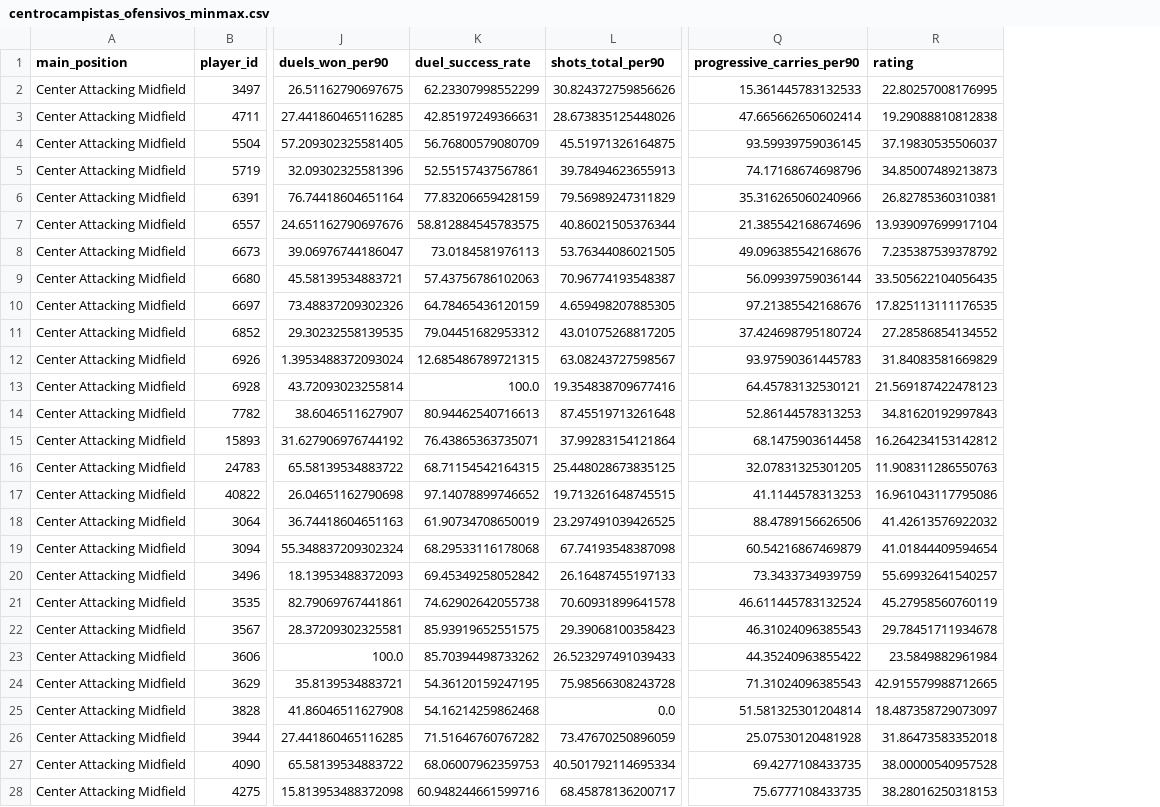
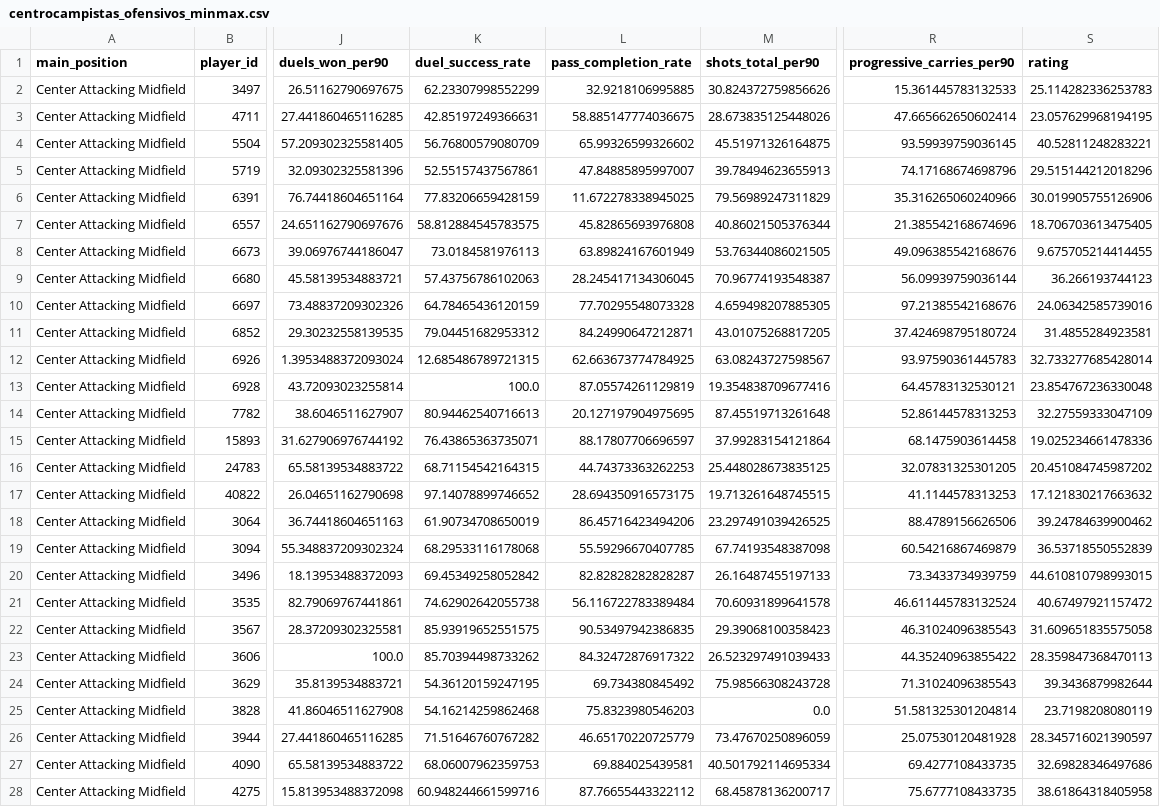
Before and after one commit to Germiprogramer/TFG-Agente-de-Scouting, a CSV file: datos/normalizaciones_posicion/minmax/centrocampistas_ofensivos_minmax.csv, drawn as a sheet; only a part is shown, gaps mark what is left out; addresses are those after the commit; the diff covers the shown part only; the diff names each change by its address in the sheet, - before the commit and + after, or states it on an @@ line.

```diff
--- a/datos/normalizaciones_posicion/minmax/centrocampistas_ofensivos_minmax.csv
+++ b/datos/normalizaciones_posicion/minmax/centrocampistas_ofensivos_minmax.csv
+column L (pass_completion_rate), rows 2-28: 32.9218106995885 | 58.885147774036675 | 65.99326599326602 | 47.84885895997007 | 11.672278338945025 | 45.82865693976808 | 63.89824167601949 | 28.245417134306045 | 77.70295548073328 | 84.24990647212871 | 62.663673774784925 | 87.05574261129819 | 20.127197904975695 | 88.17807706696597 | 44.74373363262253 | 28.694350916573175 | 86.45716423494206 | 55.59296670407785 | 82.82828282828287 | 56.116722783389484 | 90.53497942386835 | 84.32472876917322 | 69.734380845492 | 75.8323980546203 | 46.65170220725779 | 69.884025439581 | 87.76655443322112
-S2 (rating): 22.80257008176995
+S2 (rating): 25.114282336253783
-S3 (rating): 19.29088810812838
+S3 (rating): 23.057629968194195
-S4 (rating): 37.19830535506037
+S4 (rating): 40.52811248283221
-S5 (rating): 34.85007489213873
+S5 (rating): 29.515144212018296
-S6 (rating): 26.82785360310381
+S6 (rating): 30.019905755126906
-S7 (rating): 13.939097699917104
+S7 (rating): 18.706703613475405
-S8 (rating): 7.235387539378792
+S8 (rating): 9.675705214414455
-S9 (rating): 33.505622104056435
+S9 (rating): 36.266193744123
-S10 (rating): 17.825113111176535
+S10 (rating): 24.06342585739016
-S11 (rating): 27.28586854134552
+S11 (rating): 31.4855284923581
-S12 (rating): 31.84083581669829
+S12 (rating): 32.733277685428014
-S13 (rating): 21.569187422478123
+S13 (rating): 23.854767236330048
-S14 (rating): 34.81620192997843
+S14 (rating): 32.27559333047109
-S15 (rating): 16.264234153142812
+S15 (rating): 19.025234661478336
-S16 (rating): 11.908311286550763
+S16 (rating): 20.451084745987202
-S17 (rating): 16.961043117795086
+S17 (rating): 17.121830217663632
-S18 (rating): 41.42613576922032
+S18 (rating): 39.24784639900462
-S19 (rating): 41.01844409594654
+S19 (rating): 36.53718550552839
-S20 (rating): 55.69932641540257
+S20 (rating): 44.610810798993015
-S21 (rating): 45.27958560760119
+S21 (rating): 40.67497921157472
-S22 (rating): 29.78451711934678
+S22 (rating): 31.609651835575058
-S23 (rating): 23.5849882961984
+S23 (rating): 28.359847368470113
-S24 (rating): 42.915579988712665
+S24 (rating): 39.3436879982644
-S25 (rating): 18.487358729073097
+S25 (rating): 23.7198208080119
-S26 (rating): 31.86473583352018
+S26 (rating): 28.345716021390597
-S27 (rating): 38.00000540957528
+S27 (rating): 32.69828346497686
-S28 (rating): 38.28016250318153
+S28 (rating): 38.61864318405958
```
Also changed, not shown: 35 edited cells elsewhere in this file, datos/normalizaciones_posicion/minmax/centrocampistas_defensivos_minmax.csv, datos/normalizaciones_posicion/minmax/centrocampistas_minmax.csv, 4 other files.
